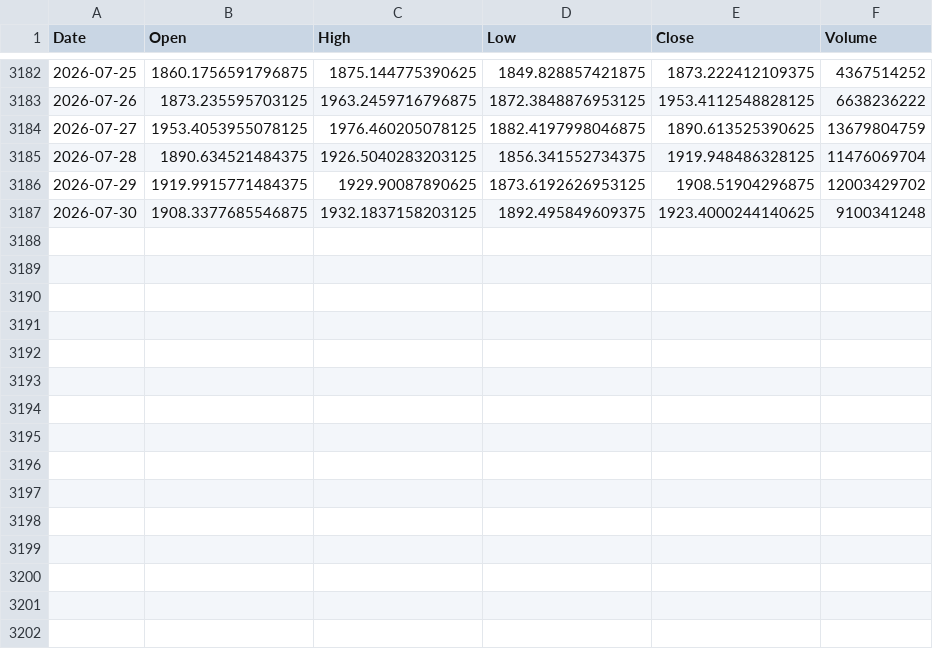
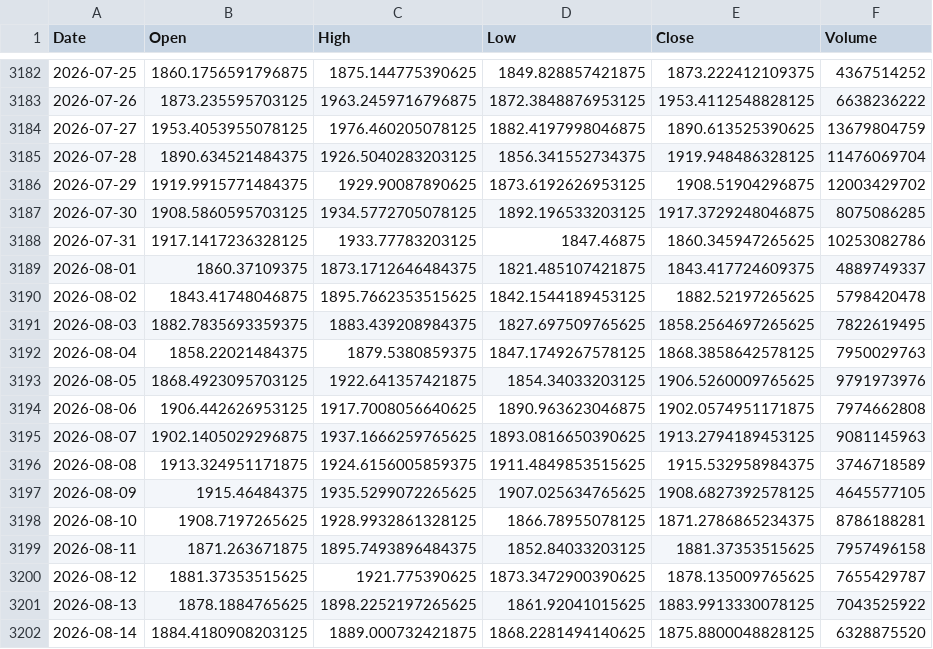
Before and after one commit to zeofalis/PREDIKSI-CRYPTO, a CSV file: data/eth.csv, drawn as a sheet; only a part is shown, gaps mark what is left out.

```diff
--- a/data/eth.csv
+++ b/data/eth.csv
@@ -3186,2 +3186,17 @@ Date,Open,High,Low,Close,Volume
 2026-07-29,1919.9915771484375,1929.90087890625,1873.6192626953125,1908.51904296875,12003429702
-2026-07-30,1908.3377685546875,1932.1837158203125,1892.495849609375,1923.4000244140625,9100341248
+2026-07-30,1908.5860595703125,1934.5772705078125,1892.196533203125,1917.3729248046875,8075086285
+2026-07-31,1917.1417236328125,1933.77783203125,1847.46875,1860.345947265625,10253082786
+2026-08-01,1860.37109375,1873.1712646484375,1821.485107421875,1843.417724609375,4889749337
+2026-08-02,1843.41748046875,1895.7662353515625,1842.1544189453125,1882.52197265625,5798420478
+2026-08-03,1882.7835693359375,1883.439208984375,1827.697509765625,1858.2564697265625,7822619495
+2026-08-04,1858.22021484375,1879.5380859375,1847.1749267578125,1868.3858642578125,7950029763
+2026-08-05,1868.4923095703125,1922.641357421875,1854.34033203125,1906.5260009765625,9791973976
+2026-08-06,1906.442626953125,1917.7008056640625,1890.963623046875,1902.0574951171875,7974662808
+2026-08-07,1902.1405029296875,1937.1666259765625,1893.0816650390625,1913.2794189453125,9081145963
+2026-08-08,1913.324951171875,1924.6156005859375,1911.4849853515625,1915.532958984375,3746718589
+2026-08-09,1915.46484375,1935.5299072265625,1907.025634765625,1908.6827392578125,4645577105
+2026-08-10,1908.7197265625,1928.9932861328125,1866.78955078125,1871.2786865234375,8786188281
+2026-08-11,1871.263671875,1895.7493896484375,1852.84033203125,1881.37353515625,7957496158
+2026-08-12,1881.37353515625,1921.775390625,1873.3472900390625,1878.135009765625,7655429787
+2026-08-13,1878.1884765625,1898.2252197265625,1861.92041015625,1883.9913330078125,7043525922
+2026-08-14,1884.4180908203125,1889.000732421875,1868.2281494140625,1875.8800048828125,6328875520
```
Also changed, not shown: data/btc.csv, data/history_log.csv, 10 other files.
